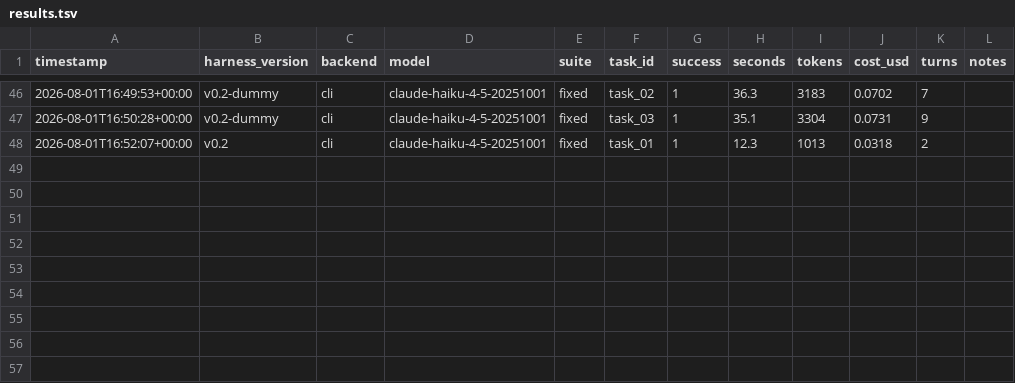
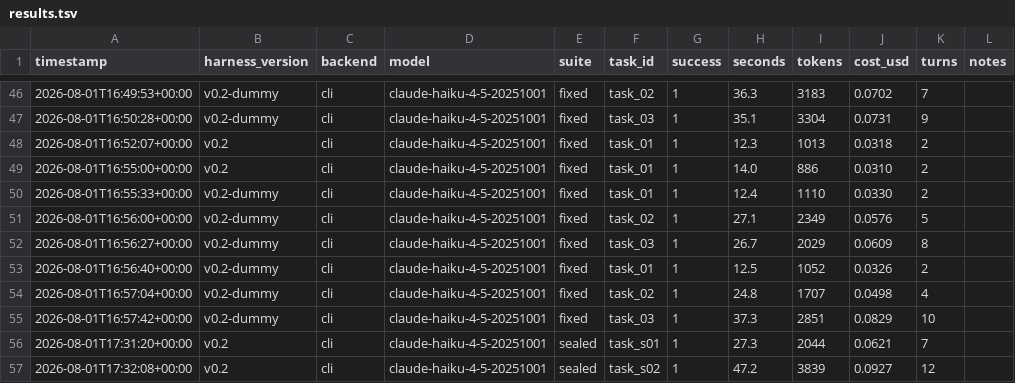
Before and after one commit to therenansimoes/harness-core, a TSV file: results.tsv, drawn as a sheet; only a part is shown, gaps mark what is left out.

Commit message:
fases A-F: sealed + credito held-out, gate de outbound WhatsApp, canal Baileys, assist, CLI

```diff
--- a/results.tsv
+++ b/results.tsv
@@ -48 +48,10 @@ timestamp	harness_version	backend	model	suite	task_id	success	seconds	tokens	cos
 2026-08-01T16:52:07+00:00	v0.2	cli	claude-haiku-4-5-20251001	fixed	task_01	1	12.3	1013	0.0318	2	
+2026-08-01T16:55:00+00:00	v0.2	cli	claude-haiku-4-5-20251001	fixed	task_01	1	14.0	886	0.0310	2	
+2026-08-01T16:55:33+00:00	v0.2-dummy	cli	claude-haiku-4-5-20251001	fixed	task_01	1	12.4	1110	0.0330	2	
+2026-08-01T16:56:00+00:00	v0.2-dummy	cli	claude-haiku-4-5-20251001	fixed	task_02	1	27.1	2349	0.0576	5	
+2026-08-01T16:56:27+00:00	v0.2-dummy	cli	claude-haiku-4-5-20251001	fixed	task_03	1	26.7	2029	0.0609	8	
+2026-08-01T16:56:40+00:00	v0.2-dummy	cli	claude-haiku-4-5-20251001	fixed	task_01	1	12.5	1052	0.0326	2	
+2026-08-01T16:57:04+00:00	v0.2-dummy	cli	claude-haiku-4-5-20251001	fixed	task_02	1	24.8	1707	0.0498	4	
+2026-08-01T16:57:42+00:00	v0.2-dummy	cli	claude-haiku-4-5-20251001	fixed	task_03	1	37.3	2851	0.0829	10	
+2026-08-01T17:31:20+00:00	v0.2	cli	claude-haiku-4-5-20251001	sealed	task_s01	1	27.3	2044	0.0621	7	
+2026-08-01T17:32:08+00:00	v0.2	cli	claude-haiku-4-5-20251001	sealed	task_s02	1	47.2	3839	0.0927	12	
```
Also changed, not shown: 22 other files.
